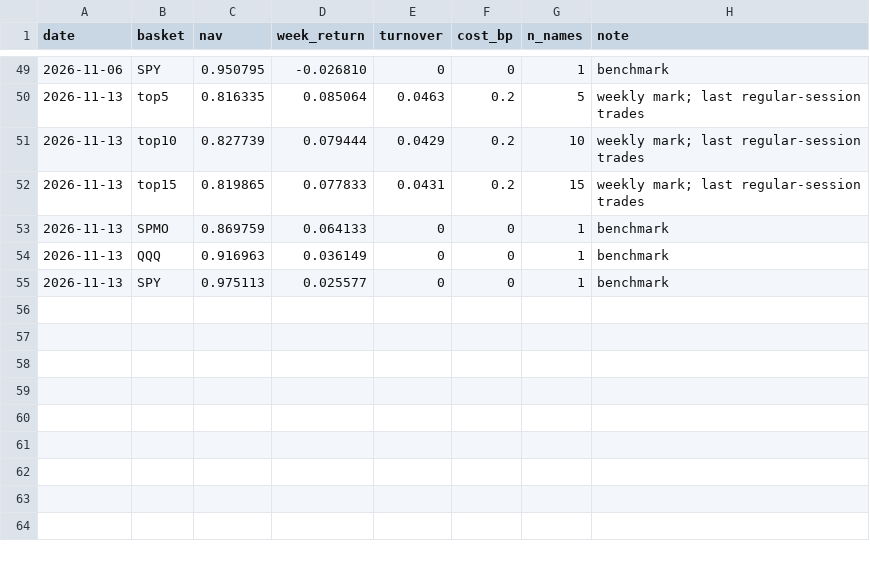
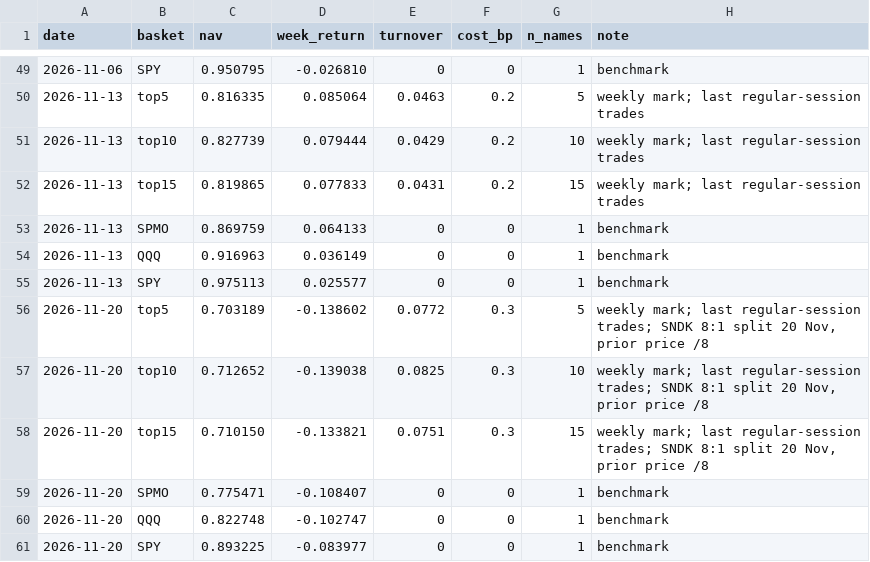
Before and after one commit to xyxyxy33e-sys/Robinhood-stock, a CSV file: data/topn_momentum_paper.csv, drawn as a sheet; only a part is shown, gaps mark what is left out; the diff names each change by its address in the sheet, - before the commit and + after, or states it on an @@ line.

```diff
--- a/data/topn_momentum_paper.csv
+++ b/data/topn_momentum_paper.csv
+row 56: 2026-11-20 | top5 | 0.703189 | -0.138602 | 0.0772 | 0.3 | 5 | weekly mark; last regular-session trades; SNDK 8:1 split 20 Nov, prior price /8
+row 57: 2026-11-20 | top10 | 0.712652 | -0.139038 | 0.0825 | 0.3 | 10 | weekly mark; last regular-session trades; SNDK 8:1 split 20 Nov, prior price /8
+row 58: 2026-11-20 | top15 | 0.710150 | -0.133821 | 0.0751 | 0.3 | 15 | weekly mark; last regular-session trades; SNDK 8:1 split 20 Nov, prior price /8
+row 59: 2026-11-20 | SPMO | 0.775471 | -0.108407 | 0 | 0 | 1 | benchmark
+row 60: 2026-11-20 | QQQ | 0.822748 | -0.102747 | 0 | 0 | 1 | benchmark
+row 61: 2026-11-20 | SPY | 0.893225 | -0.083977 | 0 | 0 | 1 | benchmark
```
Also changed, not shown: data/fill_quality.csv, data/live_closes.csv, 5 other files.
